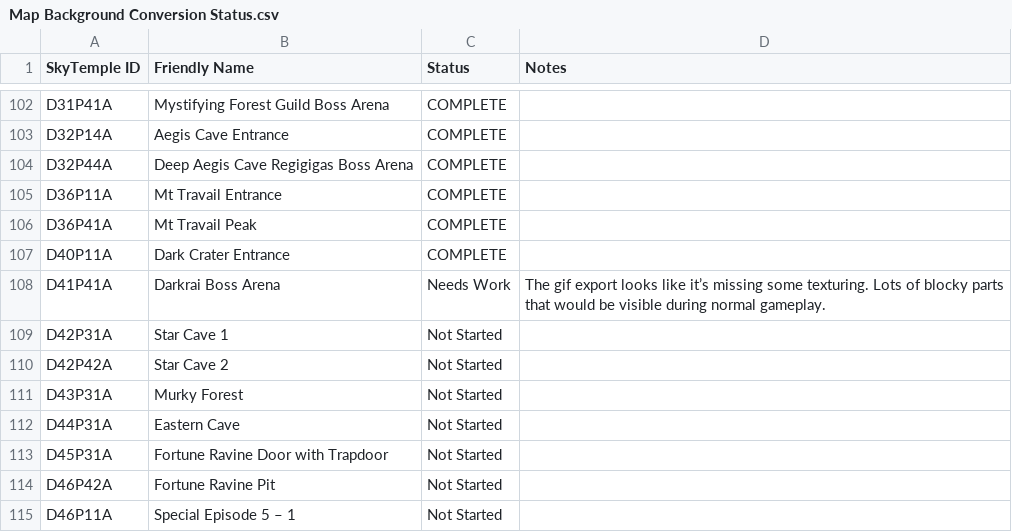
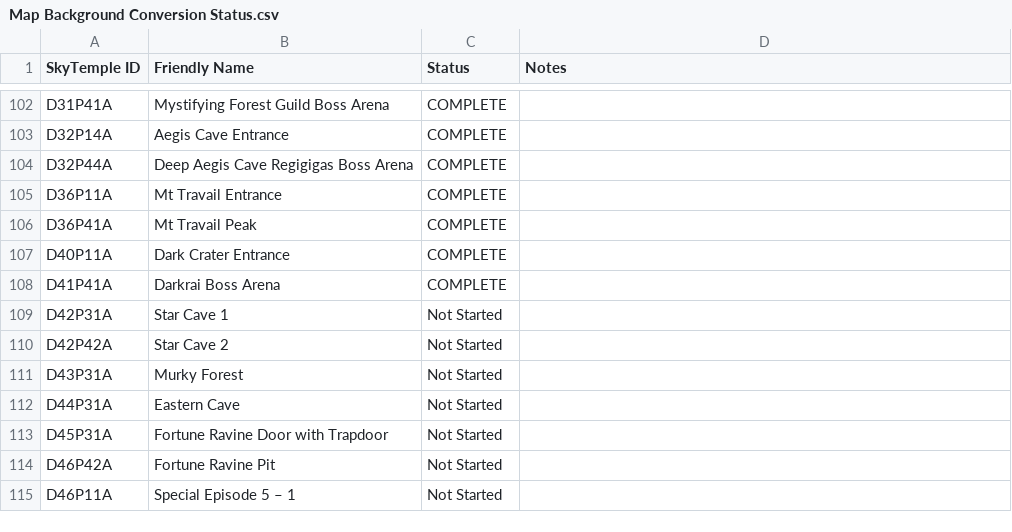
Before and after one commit to slothplaysnecro/PMDO-Explorers-Maps, a CSV file: Map Background Conversion Status.csv, drawn as a sheet; only a part is shown, gaps mark what is left out.

```diff
--- a/Map Background Conversion Status.csv
+++ b/Map Background Conversion Status.csv
@@ -107,3 +107,3 @@ D36P41A,Mt Travail Peak,COMPLETE,
 D40P11A,Dark Crater Entrance,COMPLETE,
-D41P41A,Darkrai Boss Arena,Needs Work,The gif export looks like it’s missing some texturing. Lots of blocky parts that would be visible during normal gameplay.
+D41P41A,Darkrai Boss Arena,COMPLETE,
 D42P31A,Star Cave 1,Not Started,
```
Also changed, not shown: 4 other files.
